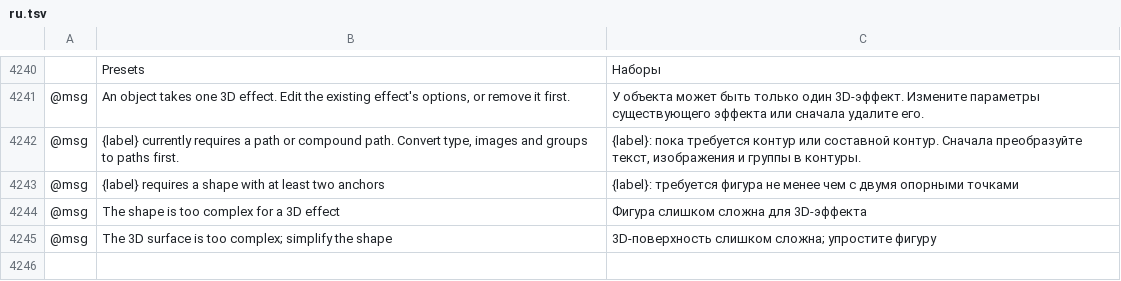
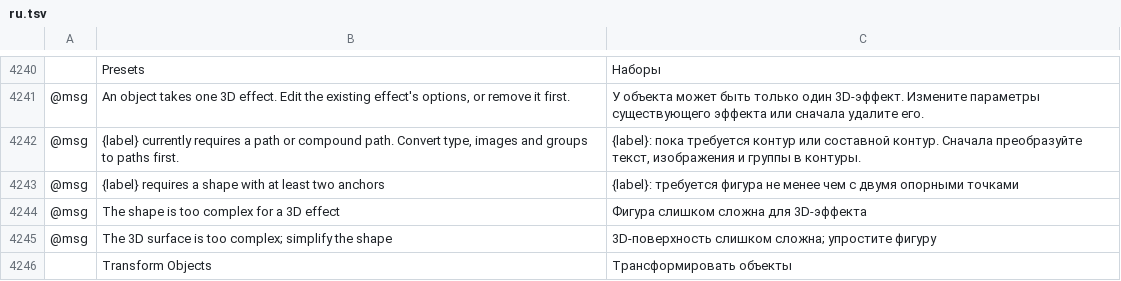
Before and after one commit to 00xJS/vectorcraft, a TSV file: crates/ui-egui/src/i18n/ru.tsv, drawn as a sheet; only a part is shown, gaps mark what is left out; the diff names each change by its address in the sheet, - before the commit and + after, or states it on an @@ line.

Commit message:
Fix #1448, #1460: Transform Objects in the Transform dialogs and Transform Each, and Reflect across an angle

```diff
--- a/crates/ui-egui/src/i18n/ru.tsv
+++ b/crates/ui-egui/src/i18n/ru.tsv
+row 4246:  | Transform Objects | Трансформировать объекты
```
Also changed, not shown: crates/ui-egui/src/i18n/de.tsv, crates/ui-egui/src/i18n/fr.tsv, 20 other files.
